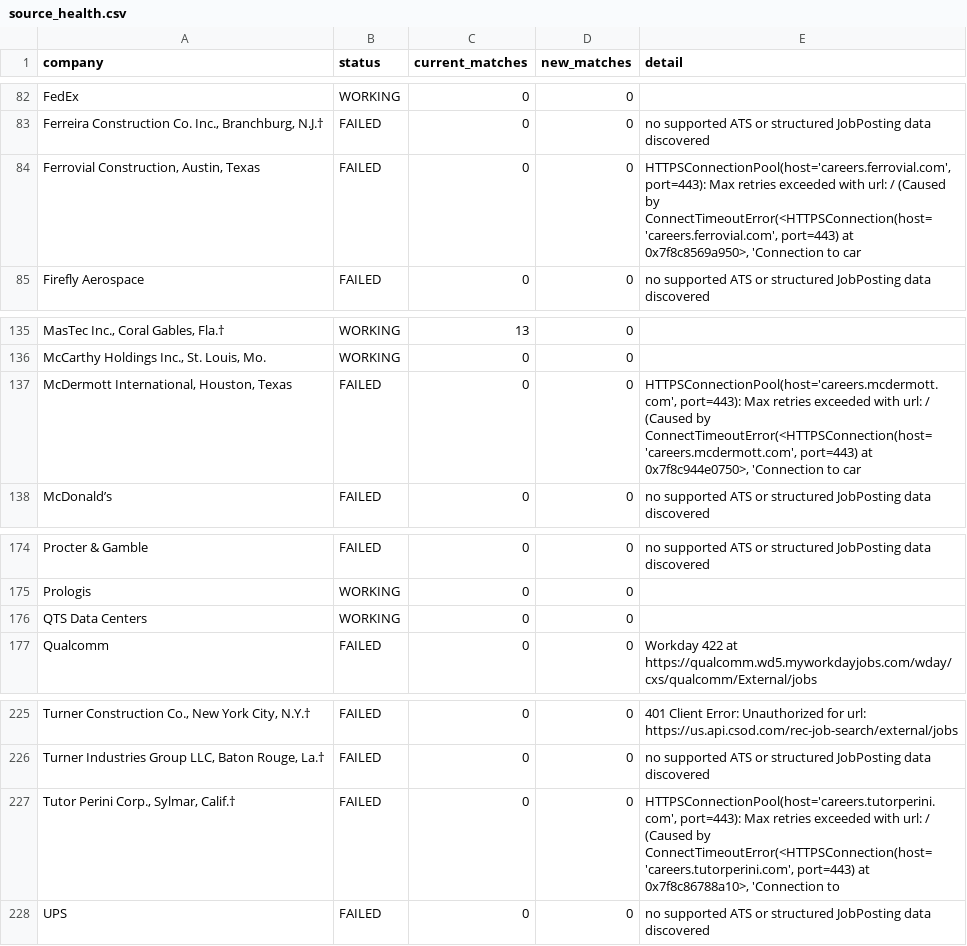
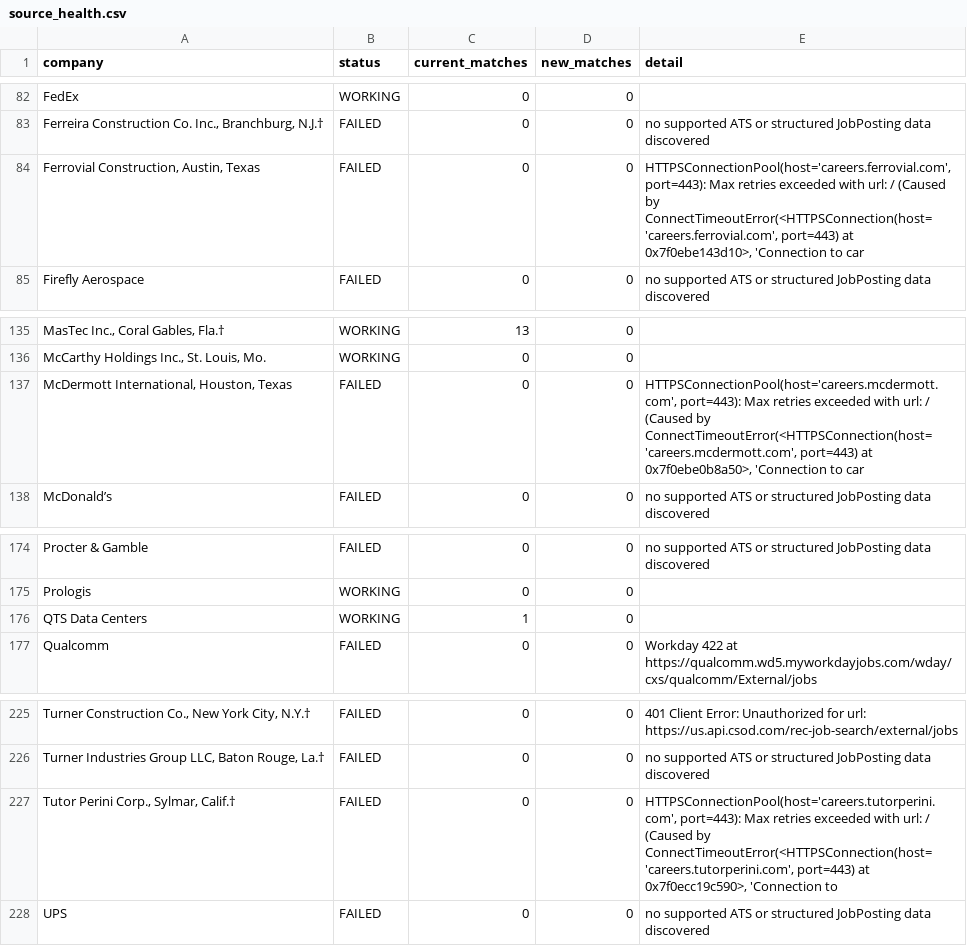
Before and after one commit to harsha271199/jp, a CSV file: source_health.csv, drawn as a sheet; only a part is shown, gaps mark what is left out; the diff names each change by its address in the sheet, - before the commit and + after, or states it on an @@ line.

```diff
--- a/source_health.csv
+++ b/source_health.csv
-E84 (detail): …port=443) at 0x7f8c8569a950>, 'Connection to…
+E84 (detail): …port=443) at 0x7f0ebe143d10>, 'Connection to…
-E137 (detail): …port=443) at 0x7f8c944e0750>, 'Connection to…
+E137 (detail): …port=443) at 0x7f0ebe0b8a50>, 'Connection to…
-C176 (current_matches): 0
+C176 (current_matches): 1
-E227 (detail): …port=443) at 0x7f8c86788a10>, 'Connection to
+E227 (detail): …port=443) at 0x7f0ecc19c590>, 'Connection to
```
Also changed, not shown: current_jobs.csv.
